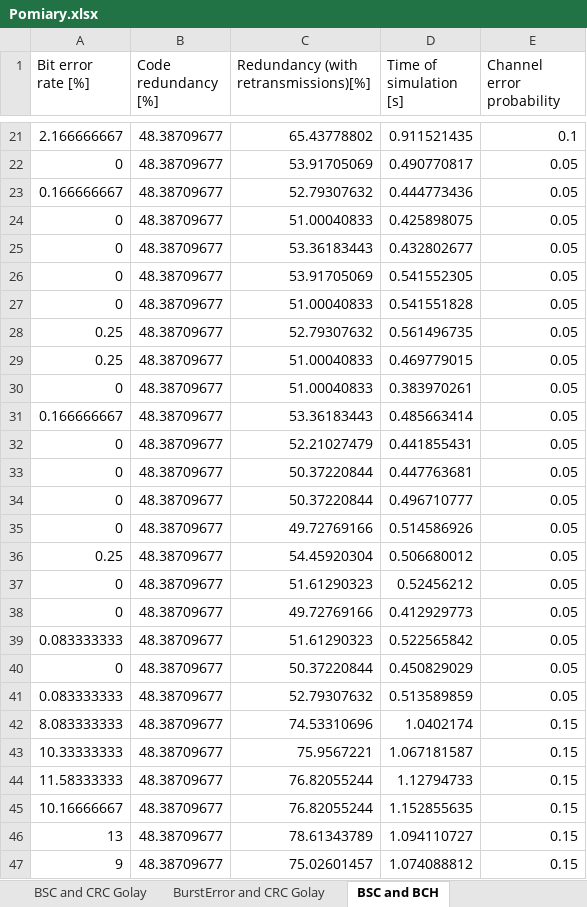
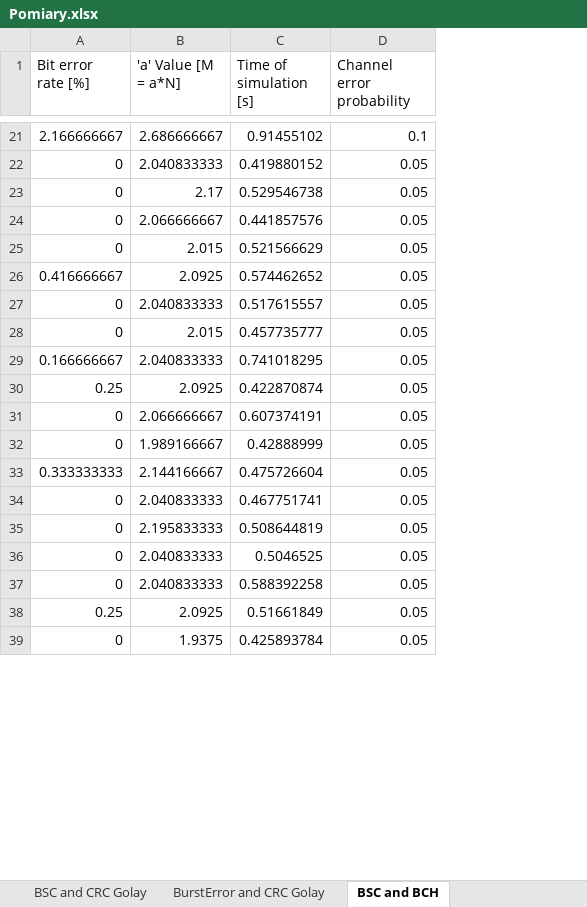
Before and after one commit to Workata/NIDUC-project, an Excel workbook: Pomiary.xlsx, sheet BSC and BCH, drawn as a sheet; only a part is shown, gaps mark what is left out; values as stored, in another font and other column widths than the file's, no borders; removed rows and columns are numbered as before the commit, all else as after; the diff covers the shown part only; the diff names each change by its address in the sheet, - before the commit and + after, or states it on an @@ line.

Commit message:
Changed redundancy into 'a' value

```diff
--- a/Pomiary.xlsx (sheet BSC and BCH)
+++ b/Pomiary.xlsx (sheet BSC and BCH)
-column B (Code redundancy [%]), rows 21-22: 48.38709677 | 48.38709677; rows 24-27: all 48.38709677; rows 30-35: all 48.38709677; rows 37-38: 48.38709677 | 48.38709677; row 40: 48.38709677
-column C, row 1: Redundancy (with retransmissions)[%]; rows 21-22: 65.43778802 | 53.91705069; rows 24-27: 51.00040833 | 53.36183443 | 53.91705069 | 51.00040833; rows 30-35: 51.00040833 | 53.36183443 | 52.21027479 | 50.37220844 | 50.37220844 | 49.72769166; rows 37-38: 51.61290323 | 49.72769166; row 40: 50.37220844
+column B ('a' Value [M = a*N]), rows 21-25: 2.686666667 | 2.040833333 | 2.17 | 2.066666667 | 2.015; rows 27-29: 2.040833333 | 2.015 | 2.040833333; rows 31-32: 2.066666667 | 1.989166667; rows 34-37: 2.040833333 | 2.195833333 | 2.040833333 | 2.040833333; row 39: 1.9375
-C21 (Time of simulation [s]): 0.911521435
+C21 (Time of simulation [s]): 0.91455102
-C22 (Time of simulation [s]): 0.490770817
+C22 (Time of simulation [s]): 0.419880152
-row 23: 0.166666667 | 48.38709677 | 52.79307632 | 0.444773436 | 0.05
-C23 (Time of simulation [s]): 0.425898075
+C23 (Time of simulation [s]): 0.529546738
-C24 (Time of simulation [s]): 0.432802677
+C24 (Time of simulation [s]): 0.441857576
-C25 (Time of simulation [s]): 0.541552305
+C25 (Time of simulation [s]): 0.521566629
+row 26: 0.416666667 | 2.0925 | 0.574462652 | 0.05
-C27 (Time of simulation [s]): 0.541551828
+C27 (Time of simulation [s]): 0.517615557
-row 28: 0.25 | 48.38709677 | 52.79307632 | 0.561496735 | 0.05
-row 29: 0.25 | 48.38709677 | 51.00040833 | 0.469779015 | 0.05
-C28 (Time of simulation [s]): 0.383970261
+C28 (Time of simulation [s]): 0.457735777
-C29 (Time of simulation [s]): 0.485663414
+C29 (Time of simulation [s]): 0.741018295
+row 30: 0.25 | 2.0925 | 0.422870874 | 0.05
-C31 (Time of simulation [s]): 0.441855431
+C31 (Time of simulation [s]): 0.607374191
-C32 (Time of simulation [s]): 0.447763681
+C32 (Time of simulation [s]): 0.42888999
+row 33: 0.333333333 | 2.144166667 | 0.475726604 | 0.05
-C34 (Time of simulation [s]): 0.496710777
+C34 (Time of simulation [s]): 0.467751741
-C35 (Time of simulation [s]): 0.514586926
+C35 (Time of simulation [s]): 0.508644819
-row 36: 0.25 | 48.38709677 | 54.45920304 | 0.506680012 | 0.05
-C36 (Time of simulation [s]): 0.52456212
+C36 (Time of simulation [s]): 0.5046525
-C37 (Time of simulation [s]): 0.412929773
+C37 (Time of simulation [s]): 0.588392258
-row 39: 0.083333333 | 48.38709677 | 51.61290323 | 0.522565842 | 0.05
+row 38: 0.25 | 2.0925 | 0.51661849 | 0.05
-C39 (Time of simulation [s]): 0.450829029
+C39 (Time of simulation [s]): 0.425893784
-row 41: 0.083333333 | 48.38709677 | 52.79307632 | 0.513589859 | 0.05
-row 42: 8.083333333 | 48.38709677 | 74.53310696 | 1.0402174 | 0.15
-row 43: 10.33333333 | 48.38709677 | 75.9567221 | 1.067181587 | 0.15
-row 44: 11.58333333 | 48.38709677 | 76.82055244 | 1.12794733 | 0.15
-row 45: 10.16666667 | 48.38709677 | 76.82055244 | 1.152855635 | 0.15
-row 46: 13 | 48.38709677 | 78.61343789 | 1.094110727 | 0.15
-row 47: 9 | 48.38709677 | 75.02601457 | 1.074088812 | 0.15
```
Also changed, not shown: 35 added rows, 27 removed rows and 6 edited cells elsewhere in this sheet, sheet BurstError and CRC Golay, sheet BurstError and ParityBit, sheet BurstError and BCH, sheet BSC and ParityBit, sheet BSC and CRC Golay, 1 other file.
